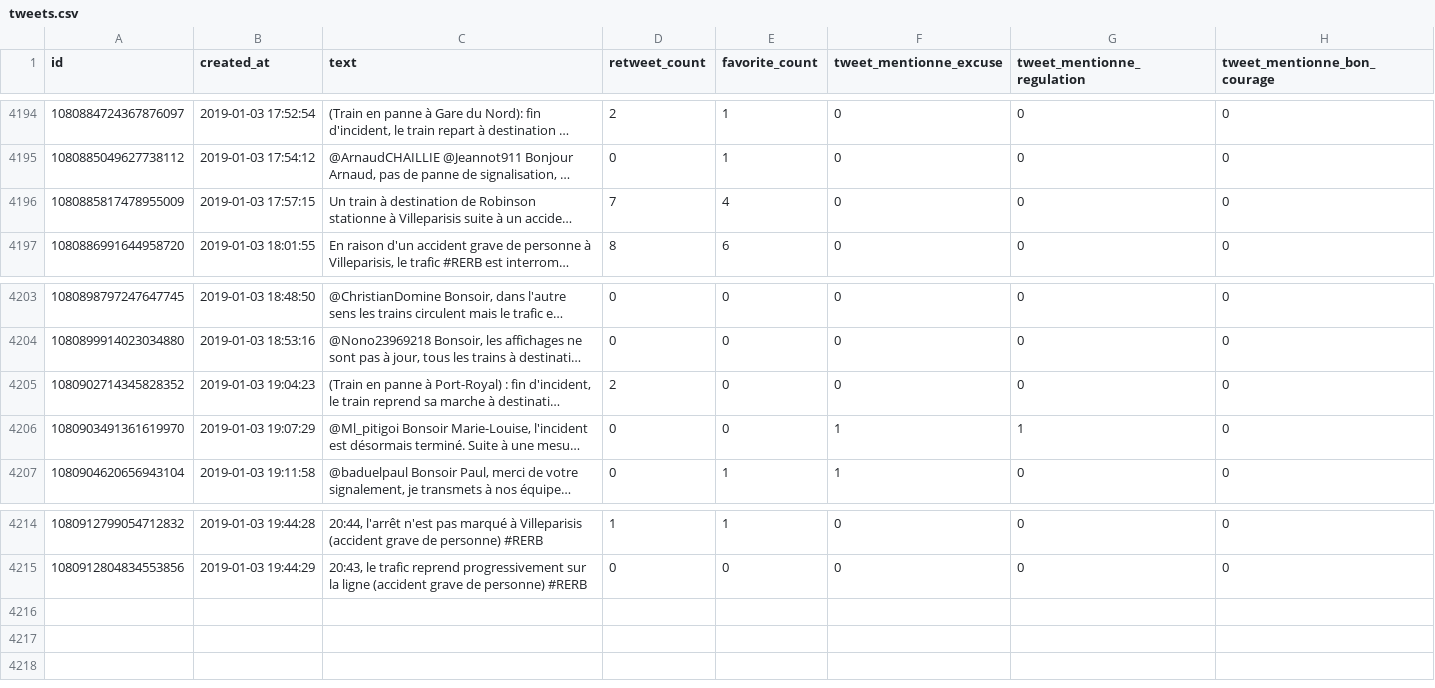
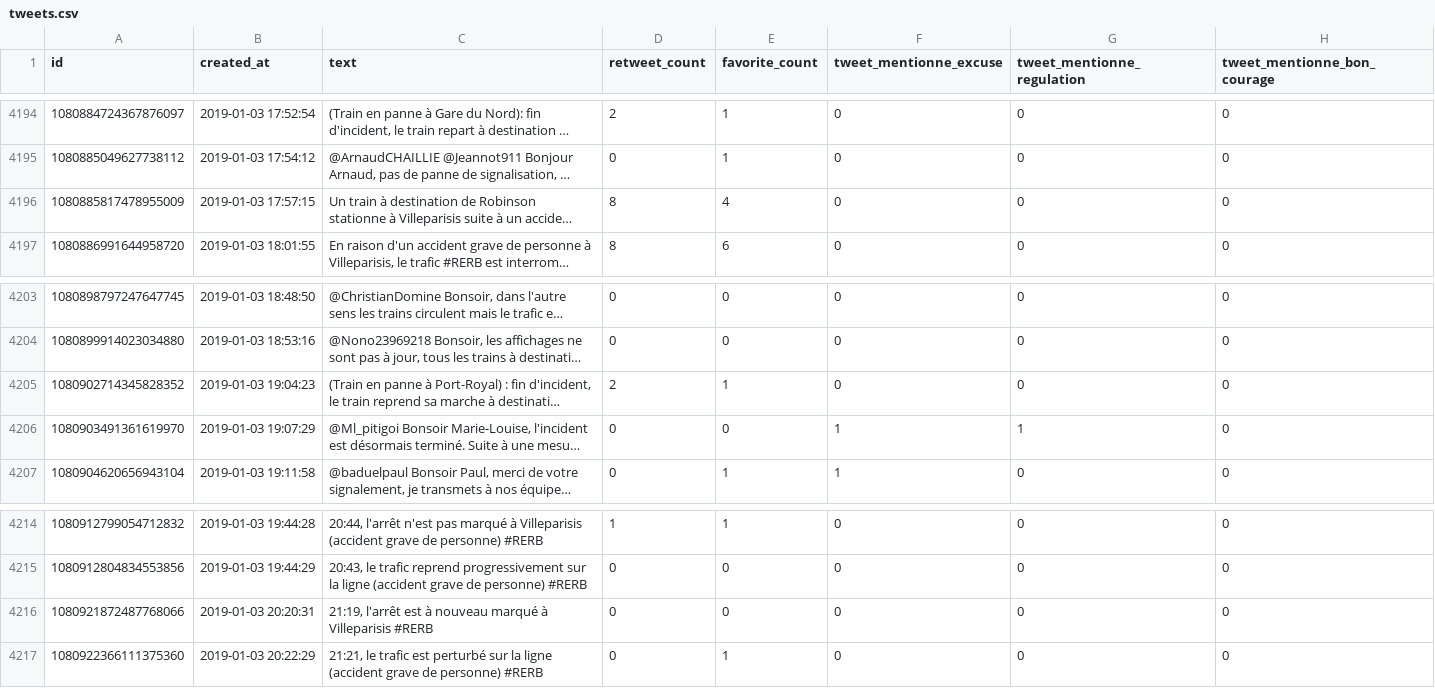
Before and after one commit to AntoineAugusti/tweets-rerb, a CSV file: tweets.csv, drawn as a sheet; only a part is shown, gaps mark what is left out; long unchanged cells end in …; the diff names each change by its address in the sheet, - before the commit and + after, or states it on an @@ line.

Commit message:
New tweets at 2019-01-03T21:03:56Z [skip ci]

```diff
--- a/tweets.csv
+++ b/tweets.csv
-D4196 (retweet_count): 7
+D4196 (retweet_count): 8
-E4205 (favorite_count): 0
+E4205 (favorite_count): 1
+row 4216: 1080921872487768066 | 2019-01-03 20:20:31 | 21:19, l'arrêt est à nouveau marqué à Villeparisis #RERB | 0 | 0 | 0 | 0 | 0
+row 4217: 1080922366111375360 | 2019-01-03 20:22:29 | 21:21, le trafic est perturbé sur la ligne (accident grave de personne) #RERB | 0 | 1 | 0 | 0 | 0
```
